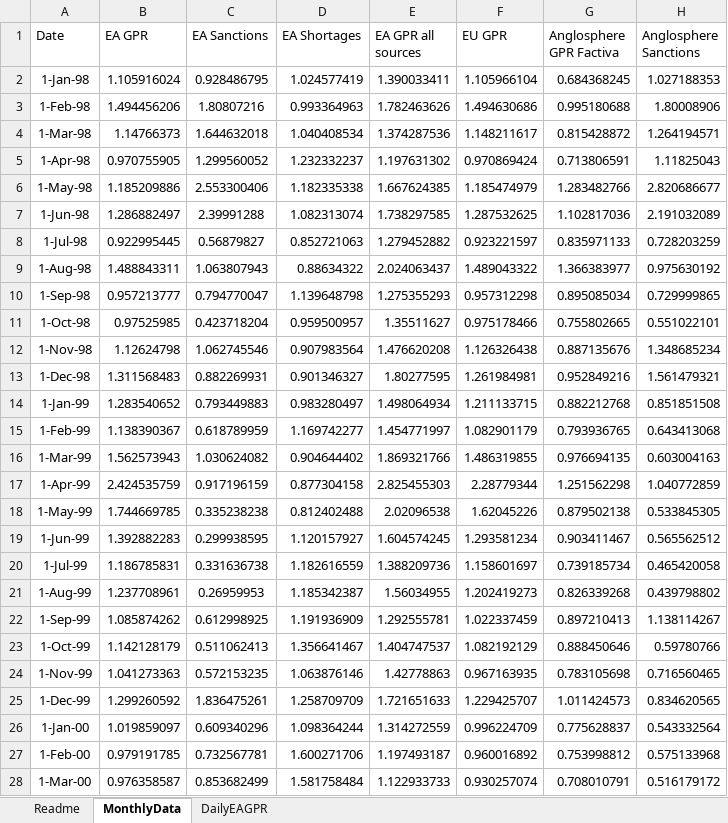
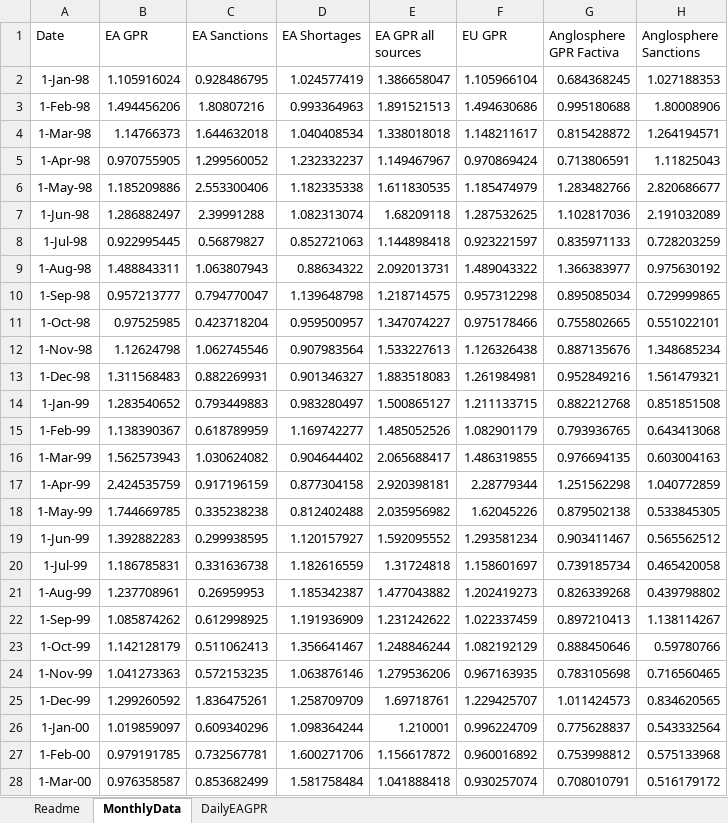
Before and after one commit to YvesSchueler/EuroAreaGPR, an Excel workbook: EA_GPR_Paper.xlsx, sheet MonthlyData, drawn as a sheet; only a part is shown; values as stored, in another font and other column widths than the file's, no borders; the diff covers the shown part only; the diff names each change by its address in the sheet, - before the commit and + after, or states it on an @@ line.

Commit message:
Update EA GPR data 2026-07-20

```diff
--- a/EA_GPR_Paper.xlsx (sheet MonthlyData)
+++ b/EA_GPR_Paper.xlsx (sheet MonthlyData)
-E2 (EA GPR all sources): 1.390033411
+E2 (EA GPR all sources): 1.386658047
-E3 (EA GPR all sources): 1.782463626
+E3 (EA GPR all sources): 1.891521513
-E4 (EA GPR all sources): 1.374287536
+E4 (EA GPR all sources): 1.338018018
-E5 (EA GPR all sources): 1.197631302
+E5 (EA GPR all sources): 1.149467967
-E6 (EA GPR all sources): 1.667624385
+E6 (EA GPR all sources): 1.611830535
-E7 (EA GPR all sources): 1.738297585
+E7 (EA GPR all sources): 1.68209118
-E8 (EA GPR all sources): 1.279452882
+E8 (EA GPR all sources): 1.144898418
-E9 (EA GPR all sources): 2.024063437
+E9 (EA GPR all sources): 2.092013731
-E10 (EA GPR all sources): 1.275355293
+E10 (EA GPR all sources): 1.218714575
-E11 (EA GPR all sources): 1.35511627
+E11 (EA GPR all sources): 1.347074227
-E12 (EA GPR all sources): 1.476620208
+E12 (EA GPR all sources): 1.533227613
-E13 (EA GPR all sources): 1.80277595
+E13 (EA GPR all sources): 1.883518083
-E14 (EA GPR all sources): 1.498064934
+E14 (EA GPR all sources): 1.500865127
-E15 (EA GPR all sources): 1.454771997
+E15 (EA GPR all sources): 1.485052526
-E16 (EA GPR all sources): 1.869321766
+E16 (EA GPR all sources): 2.065688417
-E17 (EA GPR all sources): 2.825455303
+E17 (EA GPR all sources): 2.920398181
-E18 (EA GPR all sources): 2.02096538
+E18 (EA GPR all sources): 2.035956982
-E19 (EA GPR all sources): 1.604574245
+E19 (EA GPR all sources): 1.592095552
-E20 (EA GPR all sources): 1.388209736
+E20 (EA GPR all sources): 1.31724818
-E21 (EA GPR all sources): 1.56034955
+E21 (EA GPR all sources): 1.477043882
-E22 (EA GPR all sources): 1.292555781
+E22 (EA GPR all sources): 1.231242622
-E23 (EA GPR all sources): 1.404747537
+E23 (EA GPR all sources): 1.248846244
-E24 (EA GPR all sources): 1.42778863
+E24 (EA GPR all sources): 1.279536206
-E25 (EA GPR all sources): 1.721651633
+E25 (EA GPR all sources): 1.69718761
-E26 (EA GPR all sources): 1.314272559
+E26 (EA GPR all sources): 1.210001
-E27 (EA GPR all sources): 1.197493187
+E27 (EA GPR all sources): 1.156617872
-E28 (EA GPR all sources): 1.122933733
+E28 (EA GPR all sources): 1.041888418
```
Also changed, not shown: 315 edited cells and cell formats elsewhere in this sheet, sheet DailyEAGPR, 1 other file.
